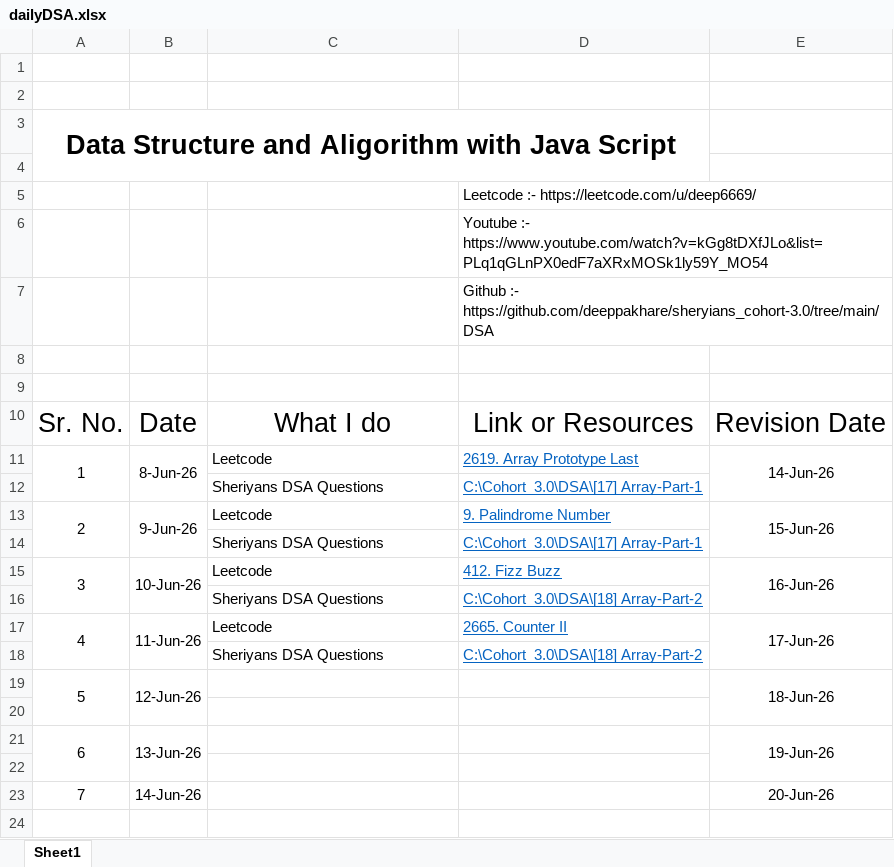
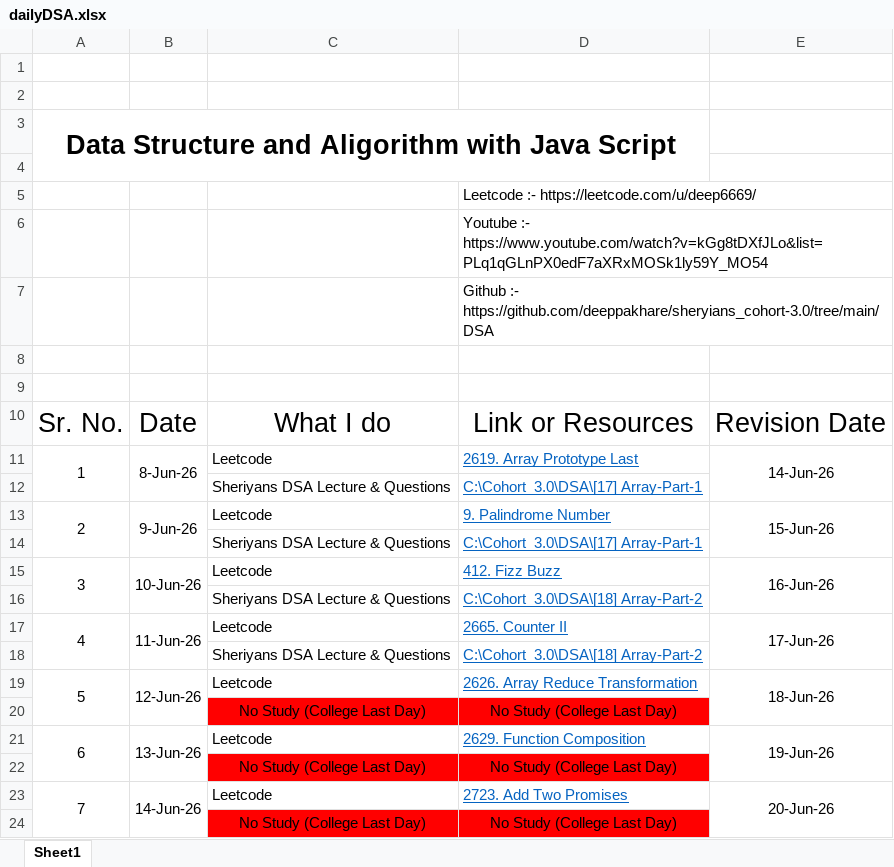
Before and after one commit to deeppakhare/sheryians_cohort-3.0, an Excel workbook: DSA/dailyDSA.xlsx, sheet Sheet1, drawn as a sheet; values as stored, in another font and other column widths than the file's, no borders; the diff names each change by its address in the sheet, - before the commit and + after, or states it on an @@ line.

Commit message:
daily learning

```diff
--- a/DSA/dailyDSA.xlsx (sheet Sheet1)
+++ b/DSA/dailyDSA.xlsx (sheet Sheet1)
-C12: Sheriyans DSA Questions
+C12: Sheriyans DSA Lecture & Questions
-C14: Sheriyans DSA Questions
+C14: Sheriyans DSA Lecture & Questions
-C16: Sheriyans DSA Questions
+C16: Sheriyans DSA Lecture & Questions
-C18: Sheriyans DSA Questions
+C18: Sheriyans DSA Lecture & Questions
-C19: (empty)
+C19: Leetcode
-D19: (empty)
+D19: 2626. Array Reduce Transformation
-row 20: (empty)
+row 20:  |  | No Study (College Last Day) | No Study (College Last Day)
-C20:D20 fill: none
+C20:D20 fill: #FF0000
-C21: (empty)
+C21: Leetcode
-D21: (empty)
+D21: 2629. Function Composition
-row 22: (empty)
+row 22:  |  | No Study (College Last Day) | No Study (College Last Day)
-C22:D22 fill: none
+C22:D22 fill: #FF0000
+A23:A24 merged
+B23:B24 merged
-C23: (empty)
+C23: Leetcode
-D23: (empty)
+D23: 2723. Add Two Promises
+E23:E24 merged
+row 24:  |  | No Study (College Last Day) | No Study (College Last Day)
```
